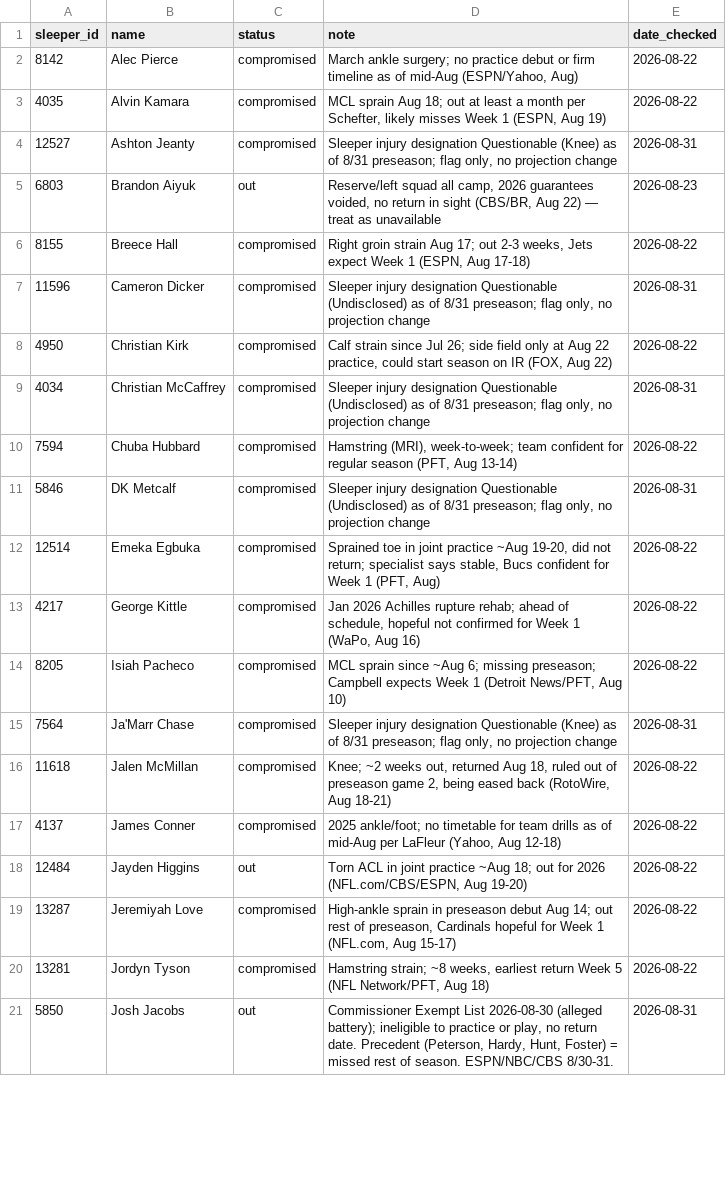
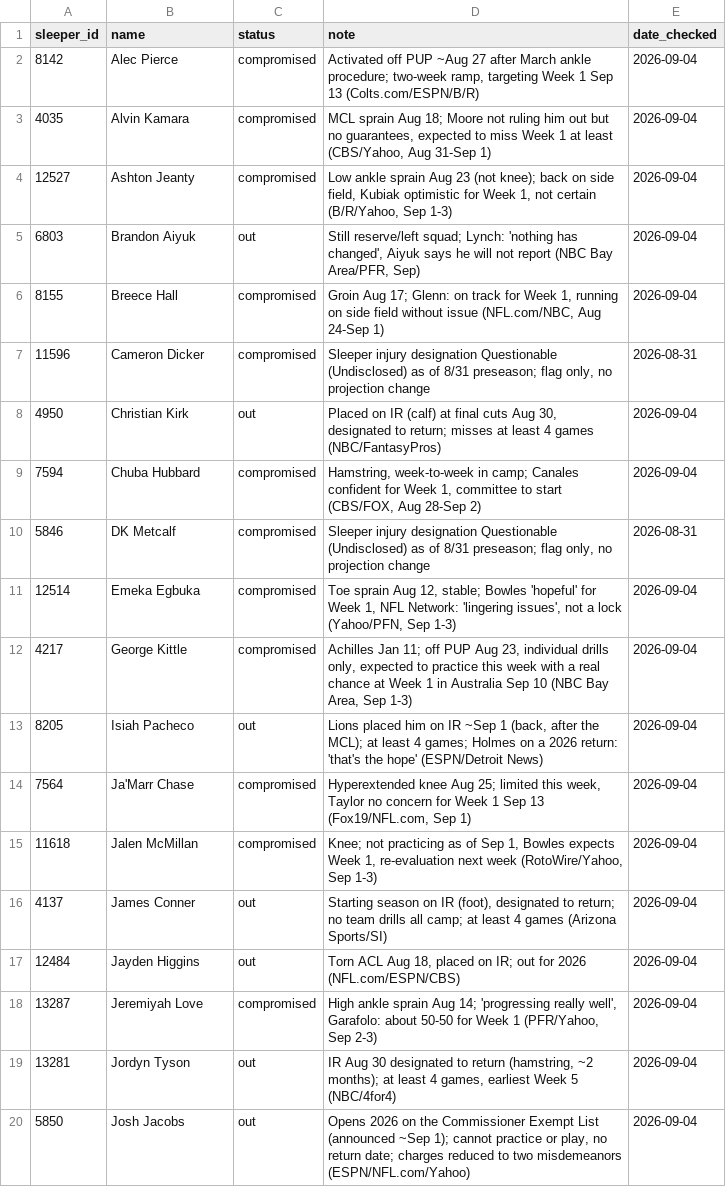
Before and after one commit to gabjew90/Fantasy-football, a CSV file: data/external/availability.csv, drawn as a sheet; only a part is shown; the diff covers the shown part only.

```diff
--- a/data/external/availability.csv
+++ b/data/external/availability.csv
@@ -1,21 +1,20 @@
 sleeper_id,name,status,note,date_checked
-8142,Alec Pierce,compromised,"March ankle surgery; no practice debut or firm timeline as of mid-Aug (ESPN/Yahoo, Aug)",2026-08-22
-4035,Alvin Kamara,compromised,"MCL sprain Aug 18; out at least a month per Schefter, likely misses Week 1 (ESPN, Aug 19)",2026-08-22
-12527,Ashton Jeanty,compromised,"Sleeper injury designation Questionable (Knee) as of 8/31 preseason; flag only, no projection change",2026-08-31
-6803,Brandon Aiyuk,out,"Reserve/left squad all camp, 2026 guarantees voided, no return in sight (CBS/BR, Aug 22) — treat as unavailable",2026-08-23
-8155,Breece Hall,compromised,"Right groin strain Aug 17; out 2-3 weeks, Jets expect Week 1 (ESPN, Aug 17-18)",2026-08-22
+8142,Alec Pierce,compromised,"Activated off PUP ~Aug 27 after March ankle procedure; two-week ramp, targeting Week 1 Sep 13 (Colts.com/ESPN/B/R)",2026-09-04
+4035,Alvin Kamara,compromised,"MCL sprain Aug 18; Moore not ruling him out but no guarantees, expected to miss Week 1 at least (CBS/Yahoo, Aug 31-Sep 1)",2026-09-04
+12527,Ashton Jeanty,compromised,"Low ankle sprain Aug 23 (not knee); back on side field, Kubiak optimistic for Week 1, not certain (B/R/Yahoo, Sep 1-3)",2026-09-04
+6803,Brandon Aiyuk,out,"Still reserve/left squad; Lynch: 'nothing has changed', Aiyuk says he will not report (NBC Bay Area/PFR, Sep)",2026-09-04
+8155,Breece Hall,compromised,"Groin Aug 17; Glenn: on track for Week 1, running on side field without issue (NFL.com/NBC, Aug 24-Sep 1)",2026-09-04
 11596,Cameron Dicker,compromised,"Sleeper injury designation Questionable (Undisclosed) as of 8/31 preseason; flag only, no projection change",2026-08-31
-4950,Christian Kirk,compromised,"Calf strain since Jul 26; side field only at Aug 22 practice, could start season on IR (FOX, Aug 22)",2026-08-22
-4034,Christian McCaffrey,compromised,"Sleeper injury designation Questionable (Undisclosed) as of 8/31 preseason; flag only, no projection change",2026-08-31
-7594,Chuba Hubbard,compromised,"Hamstring (MRI), week-to-week; team confident for regular season (PFT, Aug 13-14)",2026-08-22
+4950,Christian Kirk,out,"Placed on IR (calf) at final cuts Aug 30, designated to return; misses at least 4 games (NBC/FantasyPros)",2026-09-04
+7594,Chuba Hubbard,compromised,"Hamstring, week-to-week in camp; Canales confident for Week 1, committee to start (CBS/FOX, Aug 28-Sep 2)",2026-09-04
 5846,DK Metcalf,compromised,"Sleeper injury designation Questionable (Undisclosed) as of 8/31 preseason; flag only, no projection change",2026-08-31
-12514,Emeka Egbuka,compromised,"Sprained toe in joint practice ~Aug 19-20, did not return; specialist says stable, Bucs confident for Week 1 (PFT, Aug)",2026-08-22
-4217,George Kittle,compromised,"Jan 2026 Achilles rupture rehab; ahead of schedule, hopeful not confirmed for Week 1 (WaPo, Aug 16)",2026-08-22
-8205,Isiah Pacheco,compromised,"MCL sprain since ~Aug 6; missing preseason; Campbell expects Week 1 (Detroit News/PFT, Aug 10)",2026-08-22
-7564,Ja'Marr Chase,compromised,"Sleeper injury designation Questionable (Knee) as of 8/31 preseason; flag only, no projection change",2026-08-31
-11618,Jalen McMillan,compromised,"Knee; ~2 weeks out, returned Aug 18, ruled out of preseason game 2, being eased back (RotoWire, Aug 18-21)",2026-08-22
-4137,James Conner,compromised,"2025 ankle/foot; no timetable for team drills as of mid-Aug per LaFleur (Yahoo, Aug 12-18)",2026-08-22
-12484,Jayden Higgins,out,"Torn ACL in joint practice ~Aug 18; out for 2026 (NFL.com/CBS/ESPN, Aug 19-20)",2026-08-22
-13287,Jeremiyah Love,compromised,"High-ankle sprain in preseason debut Aug 14; out rest of preseason, Cardinals hopeful for Week 1 (NFL.com, Aug 15-17)",2026-08-22
-13281,Jordyn Tyson,compromised,"Hamstring strain; ~8 weeks, earliest return Week 5 (NFL Network/PFT, Aug 18)",2026-08-22
-5850,Josh Jacobs,out,"Commissioner Exempt List 2026-08-30 (alleged battery); ineligible to practice or play, no return date. Precedent (Peterson, Hardy, Hunt, Foster) = missed rest of season. ESPN/NBC/CBS 8/30-31.",2026-08-31
+12514,Emeka Egbuka,compromised,"Toe sprain Aug 12, stable; Bowles 'hopeful' for Week 1, NFL Network: 'lingering issues', not a lock (Yahoo/PFN, Sep 1-3)",2026-09-04
+4217,George Kittle,compromised,"Achilles Jan 11; off PUP Aug 23, individual drills only, expected to practice this week with a real chance at Week 1 in Australia Sep 10 (NBC Bay Area, Sep 1-3)",2026-09-04
+8205,Isiah Pacheco,out,"Lions placed him on IR ~Sep 1 (back, after the MCL); at least 4 games; Holmes on a 2026 return: 'that's the hope' (ESPN/Detroit News)",2026-09-04
+7564,Ja'Marr Chase,compromised,"Hyperextended knee Aug 25; limited this week, Taylor no concern for Week 1 Sep 13 (Fox19/NFL.com, Sep 1)",2026-09-04
+11618,Jalen McMillan,compromised,"Knee; not practicing as of Sep 1, Bowles expects Week 1, re-evaluation next week (RotoWire/Yahoo, Sep 1-3)",2026-09-04
+4137,James Conner,out,"Starting season on IR (foot), designated to return; no team drills all camp; at least 4 games (Arizona Sports/SI)",2026-09-04
+12484,Jayden Higgins,out,"Torn ACL Aug 18, placed on IR; out for 2026 (NFL.com/ESPN/CBS)",2026-09-04
+13287,Jeremiyah Love,compromised,"High ankle sprain Aug 14; 'progressing really well', Garafolo: about 50-50 for Week 1 (PFR/Yahoo, Sep 2-3)",2026-09-04
+13281,Jordyn Tyson,out,"IR Aug 30 designated to return (hamstring, ~2 months); at least 4 games, earliest Week 5 (NBC/4for4)",2026-09-04
+5850,Josh Jacobs,out,"Opens 2026 on the Commissioner Exempt List (announced ~Sep 1); cannot practice or play, no return date; charges reduced to two misdemeanors (ESPN/NFL.com/Yahoo)",2026-09-04
```
Also changed, not shown: 1 removed row and 33 edited cells elsewhere in this file, reports/disagreements.keefamania.csv, tiers.keefamania.csv, 10 other files.
